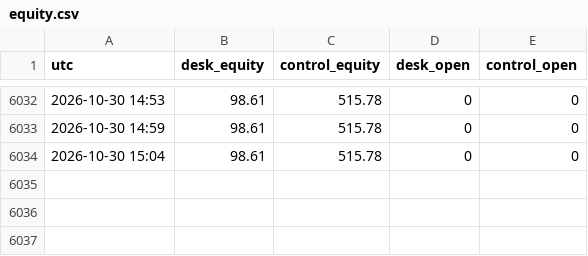
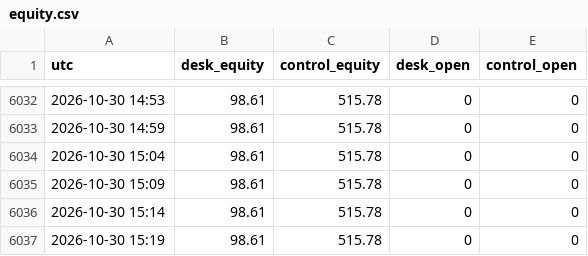
Before and after one commit to adarshapadhan/padhan-paper-desk, a CSV file: data/equity.csv, drawn as a sheet; only a part is shown, gaps mark what is left out.

Commit message:
desk update 2026-10-30T15:24Z

```diff
--- a/data/equity.csv
+++ b/data/equity.csv
@@ -6034 +6034,4 @@ utc,desk_equity,control_equity,desk_open,control_open
 2026-10-30 15:04,98.61,515.78,0,0
+2026-10-30 15:09,98.61,515.78,0,0
+2026-10-30 15:14,98.61,515.78,0,0
+2026-10-30 15:19,98.61,515.78,0,0
```
Also changed, not shown: 3 other files.
